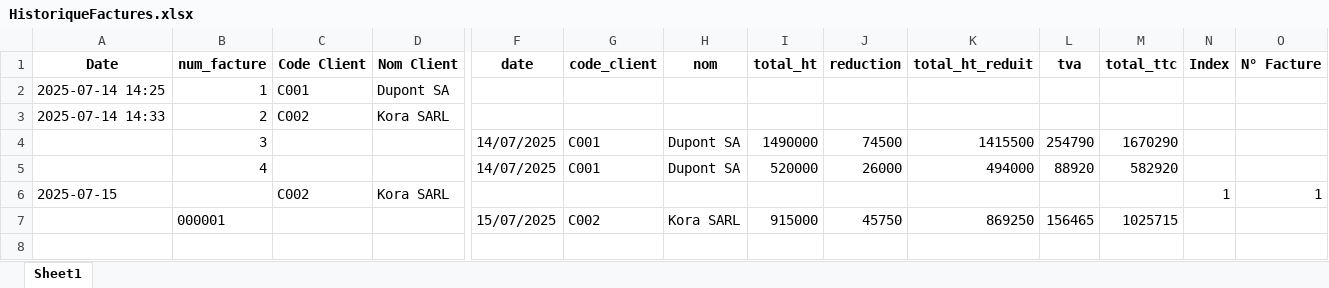
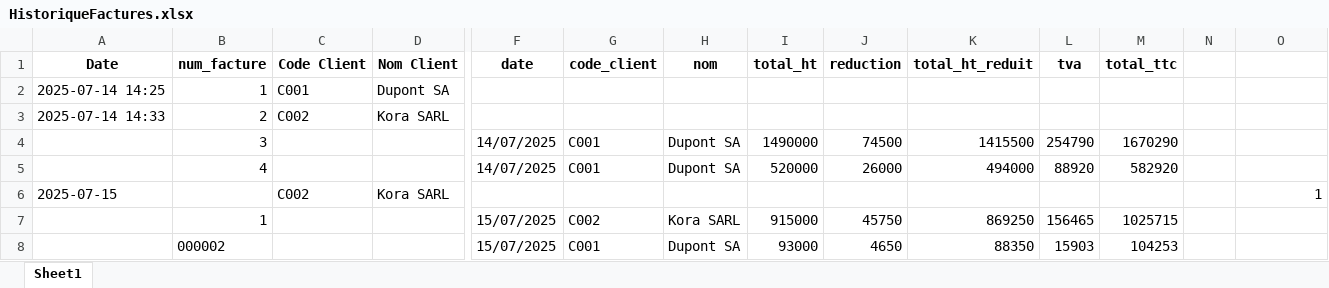
Before and after one commit to Gecnos/Application-Console-de-Facturation-et-Statistiques-de-Ventes, an Excel workbook: fichiers/HistoriqueFactures.xlsx, sheet Sheet1, drawn as a sheet; only a part is shown, gaps mark what is left out; values as stored, in another font and other column widths than the file's, no borders; rows hold the shown columns only; the diff names each change by its address in the sheet, - before the commit and + after, or states it on an @@ line.

```diff
--- a/fichiers/HistoriqueFactures.xlsx (sheet Sheet1)
+++ b/fichiers/HistoriqueFactures.xlsx (sheet Sheet1)
-N1: Index
+N1: (empty)
-O1: N° Facture
+O1: (empty)
-N6: 1
+N6: (empty)
-B7 (num_facture): 000001
+B7 (num_facture): 1
+row 8:  | 000002 |  |  | 15/07/2025 | C001 | Dupont SA | 93000 | 4650 | 88350 | 15903 | 104253
```
Also changed, not shown: 2 other files.
